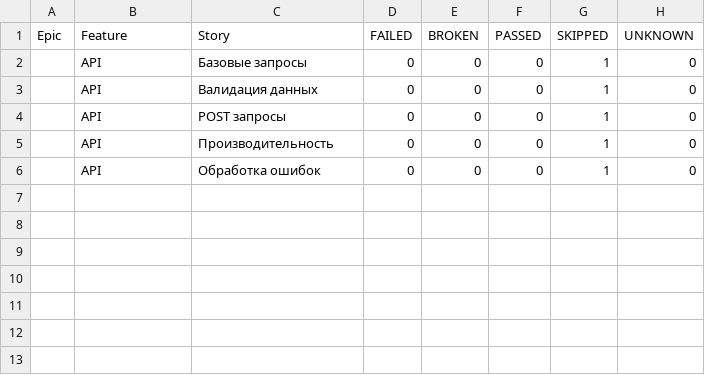
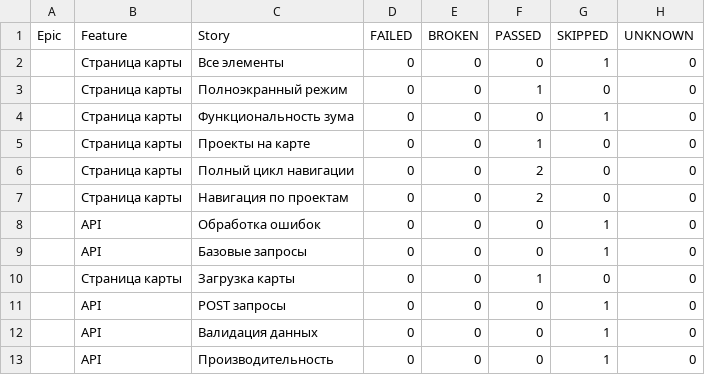
Before and after one commit to evometaio/catalog_autotests, a CSV file: data/behaviors.csv, drawn as a sheet.

```diff
--- a/data/behaviors.csv
+++ b/data/behaviors.csv
@@ -1,6 +1,13 @@
 "Epic","Feature","Story","FAILED","BROKEN","PASSED","SKIPPED","UNKNOWN"
+"","Страница карты","Все элементы","0","0","0","1","0"
+"","Страница карты","Полноэкранный режим","0","0","1","0","0"
+"","Страница карты","Функциональность зума","0","0","0","1","0"
+"","Страница карты","Проекты на карте","0","0","1","0","0"
+"","Страница карты","Полный цикл навигации","0","0","2","0","0"
+"","Страница карты","Навигация по проектам","0","0","2","0","0"
+"","API","Обработка ошибок","0","0","0","1","0"
 "","API","Базовые запросы","0","0","0","1","0"
+"","Страница карты","Загрузка карты","0","0","1","0","0"
+"","API","POST запросы","0","0","0","1","0"
 "","API","Валидация данных","0","0","0","1","0"
-"","API","POST запросы","0","0","0","1","0"
 "","API","Производительность","0","0","0","1","0"
-"","API","Обработка ошибок","0","0","0","1","0"
```
Also changed, not shown: data/suites.csv, 35 other files.
